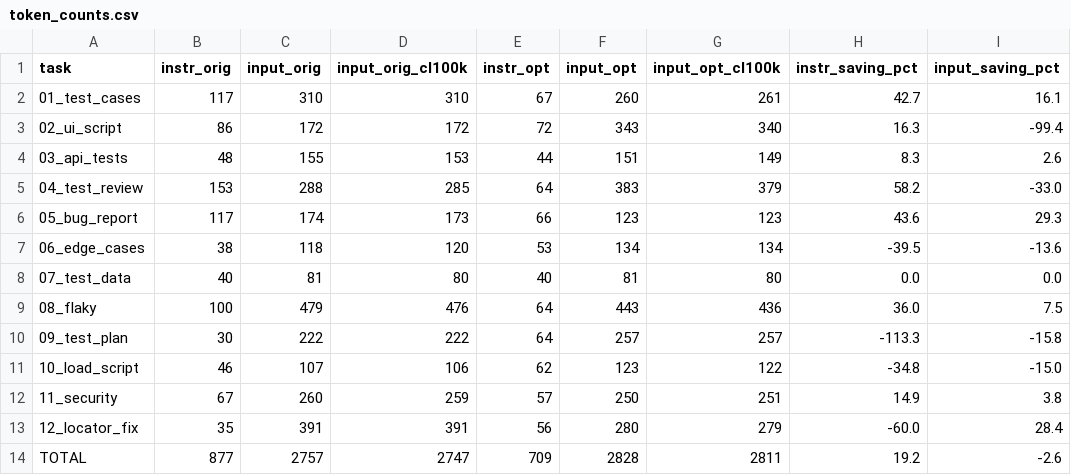
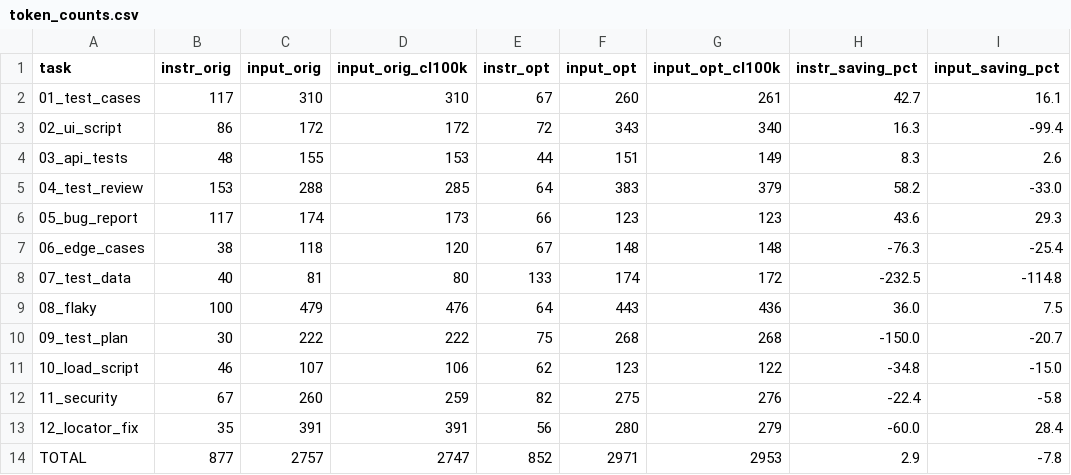
Before and after one commit to sprintsynergyio/qa-prompt-pack, a CSV file: results/token_counts.csv, drawn as a sheet.

Commit message:
Eval with Claude: Anthropic provider, neutral blind judge, results; fix 06/07/09/11
- eval/providers.py: Anthropic Messages API (claude-*) or OpenAI-compatible endpoint, backoff, budget stop
- eval/judge_tasks.py: judge sees a neutral task + inputs, not either prompt (--judge-spec original kept)
- robust judge JSON parsing; 07 scorer checks real 200/201-char titles
- results: 72 outputs, haiku-5-5 generation, sonnet-5-5 judge; optimized wins 28/36, quality 0.877->0.951, output tokens -43%

```diff
--- a/results/token_counts.csv
+++ b/results/token_counts.csv
@@ -6,9 +6,9 @@ task,instr_orig,input_orig,input_orig_cl100k,instr_opt,input_opt,input_opt_cl100
 05_bug_report,117,174,173,66,123,123,43.6,29.3
-06_edge_cases,38,118,120,53,134,134,-39.5,-13.6
-07_test_data,40,81,80,40,81,80,0.0,0.0
+06_edge_cases,38,118,120,67,148,148,-76.3,-25.4
+07_test_data,40,81,80,133,174,172,-232.5,-114.8
 08_flaky,100,479,476,64,443,436,36.0,7.5
-09_test_plan,30,222,222,64,257,257,-113.3,-15.8
+09_test_plan,30,222,222,75,268,268,-150.0,-20.7
 10_load_script,46,107,106,62,123,122,-34.8,-15.0
-11_security,67,260,259,57,250,251,14.9,3.8
+11_security,67,260,259,82,275,276,-22.4,-5.8
 12_locator_fix,35,391,391,56,280,279,-60.0,28.4
-TOTAL,877,2757,2747,709,2828,2811,19.2,-2.6
+TOTAL,877,2757,2747,852,2971,2953,2.9,-7.8
```
Also changed, not shown: 18 other files.
